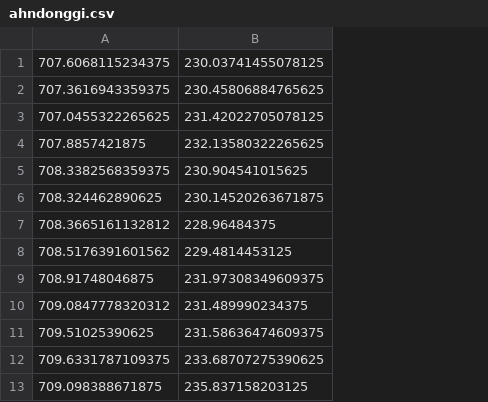
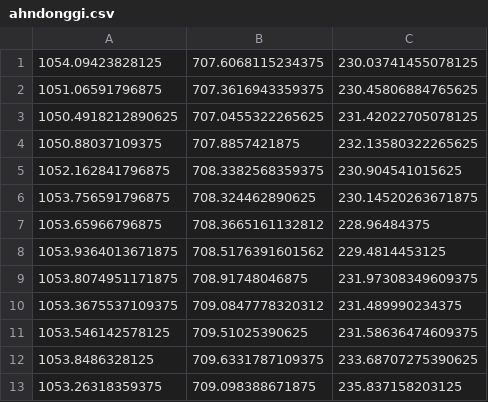
Before and after one commit to flyahn06/schoolzone_speedracer, a CSV file: result/ahndonggi.csv, drawn as a sheet; only a part is shown; the diff names each change by its address in the sheet, - before the commit and + after, or states it on an @@ line.

```diff
--- a/result/ahndonggi.csv
+++ b/result/ahndonggi.csv
+column A, rows 1-13: 1054.09423828125 | 1051.06591796875 | 1050.4918212890625 | 1050.88037109375 | 1052.162841796875 | 1053.756591796875 | 1053.65966796875 | 1053.9364013671875 | 1053.8074951171875 | 1053.3675537109375 | 1053.546142578125 | 1053.8486328125 | 1053.26318359375
```
Also changed, not shown: result/choijemo.csv, result/jooyunjae.csv, 6 other files.
